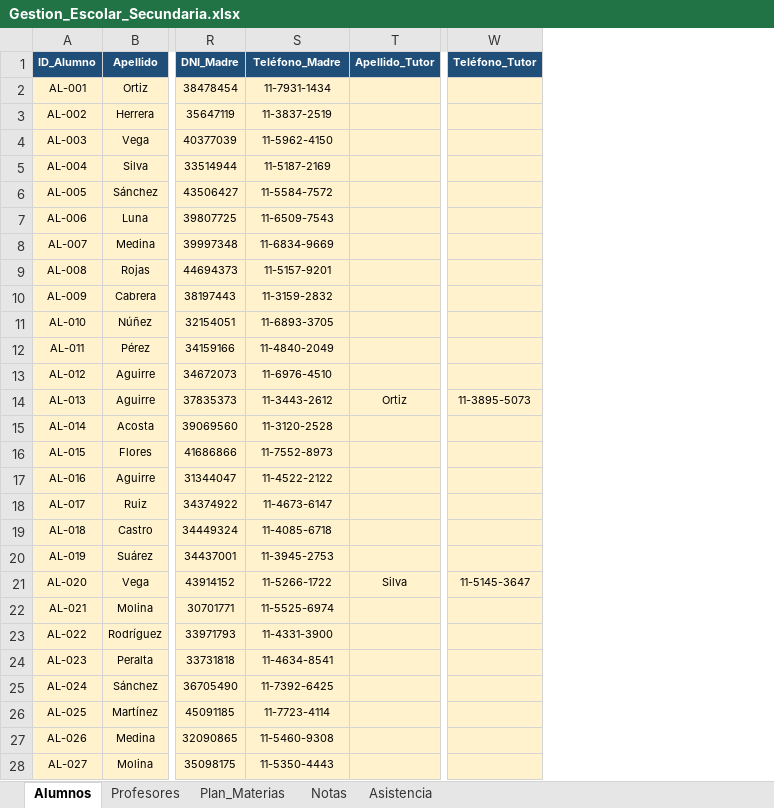
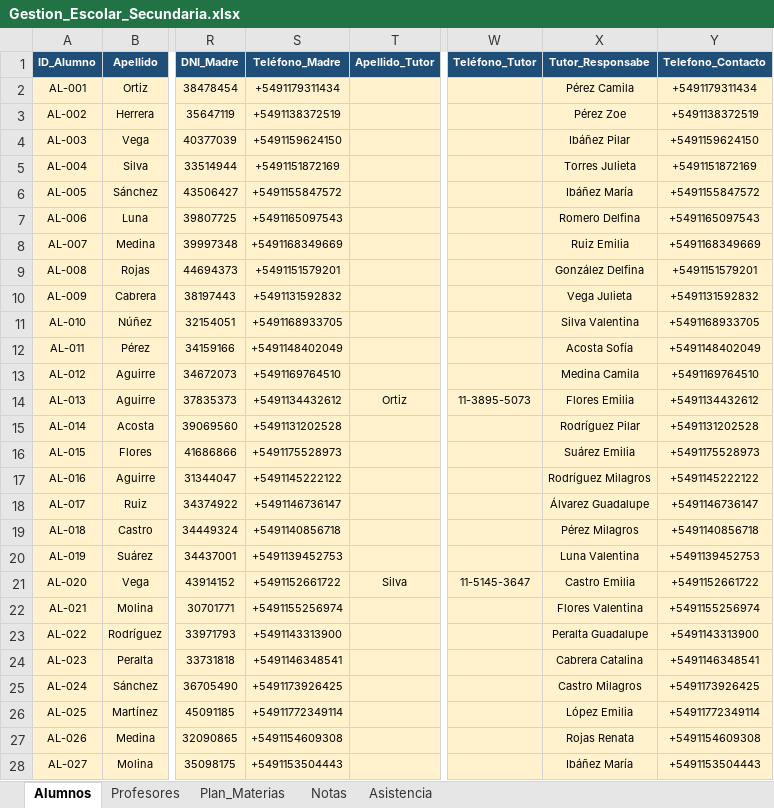
Before and after one commit to solucionesinformaticactm-crypto/gestion-escolar-app, an Excel workbook: Gestion_Escolar_Secundaria.xlsx, sheet Alumnos, drawn as a sheet; only a part is shown, gaps mark what is left out; values as stored, in another font and other column widths than the file's, no borders; table styles not drawn; the diff covers the shown part only; the diff names each change by its address in the sheet, - before the commit and + after, or states it on an @@ line.

Commit message:
Add files via upload

```diff
--- a/Gestion_Escolar_Secundaria.xlsx (sheet Alumnos)
+++ b/Gestion_Escolar_Secundaria.xlsx (sheet Alumnos)
+column X (Tutor_Responsabe), rows 2-28: Pérez Camila | Pérez Zoe | Ibáñez Pilar | Torres Julieta | Ibáñez María | Romero Delfina | Ruiz Emilia | González Delfina | Vega Julieta | Silva Valentina | Acosta Sofía | Medina Camila | Flores Emilia | Rodríguez Pilar | Suárez Emilia | Rodríguez Milagros | Álvarez Guadalupe | Pérez Milagros | Luna Valentina | Castro Emilia | Flores Valentina | Peralta Guadalupe | Cabrera Catalina | Castro Milagros | López Emilia | Rojas Renata | Ibáñez María
+column Y (Telefono_Contacto), rows 2-28: +5491179311434 | +5491138372519 | +5491159624150 | +5491151872169 | +5491155847572 | +5491165097543 | +5491168349669 | +5491151579201 | +5491131592832 | +5491168933705 | +5491148402049 | +5491169764510 | +5491134432612 | +5491131202528 | +5491175528973 | +5491145222122 | +5491146736147 | +5491140856718 | +5491139452753 | +5491152661722 | +5491155256974 | +5491143313900 | +5491146348541 | +5491173926425 | +54911772349114 | +5491154609308 | +5491153504443
-S2 (Teléfono_Madre): 11-7931-1434
+S2 (Teléfono_Madre): +5491179311434
-S3 (Teléfono_Madre): 11-3837-2519
+S3 (Teléfono_Madre): +5491138372519
-S4 (Teléfono_Madre): 11-5962-4150
+S4 (Teléfono_Madre): +5491159624150
-S5 (Teléfono_Madre): 11-5187-2169
+S5 (Teléfono_Madre): +5491151872169
-S6 (Teléfono_Madre): 11-5584-7572
+S6 (Teléfono_Madre): +5491155847572
-S7 (Teléfono_Madre): 11-6509-7543
+S7 (Teléfono_Madre): +5491165097543
-S8 (Teléfono_Madre): 11-6834-9669
+S8 (Teléfono_Madre): +5491168349669
-S9 (Teléfono_Madre): 11-5157-9201
+S9 (Teléfono_Madre): +5491151579201
-S10 (Teléfono_Madre): 11-3159-2832
+S10 (Teléfono_Madre): +5491131592832
-S11 (Teléfono_Madre): 11-6893-3705
+S11 (Teléfono_Madre): +5491168933705
-S12 (Teléfono_Madre): 11-4840-2049
+S12 (Teléfono_Madre): +5491148402049
-S13 (Teléfono_Madre): 11-6976-4510
+S13 (Teléfono_Madre): +5491169764510
-S14 (Teléfono_Madre): 11-3443-2612
+S14 (Teléfono_Madre): +5491134432612
-S15 (Teléfono_Madre): 11-3120-2528
+S15 (Teléfono_Madre): +5491131202528
-S16 (Teléfono_Madre): 11-7552-8973
+S16 (Teléfono_Madre): +5491175528973
-S17 (Teléfono_Madre): 11-4522-2122
+S17 (Teléfono_Madre): +5491145222122
-S18 (Teléfono_Madre): 11-4673-6147
+S18 (Teléfono_Madre): +5491146736147
-S19 (Teléfono_Madre): 11-4085-6718
+S19 (Teléfono_Madre): +5491140856718
-S20 (Teléfono_Madre): 11-3945-2753
+S20 (Teléfono_Madre): +5491139452753
-S21 (Teléfono_Madre): 11-5266-1722
+S21 (Teléfono_Madre): +5491152661722
-S22 (Teléfono_Madre): 11-5525-6974
+S22 (Teléfono_Madre): +5491155256974
-S23 (Teléfono_Madre): 11-4331-3900
+S23 (Teléfono_Madre): +5491143313900
-S24 (Teléfono_Madre): 11-4634-8541
+S24 (Teléfono_Madre): +5491146348541
-S25 (Teléfono_Madre): 11-7392-6425
+S25 (Teléfono_Madre): +5491173926425
-S26 (Teléfono_Madre): 11-7723-4114
+S26 (Teléfono_Madre): +54911772349114
-S27 (Teléfono_Madre): 11-5460-9308
+S27 (Teléfono_Madre): +5491154609308
-S28 (Teléfono_Madre): 11-5350-4443
+S28 (Teléfono_Madre): +5491153504443
```
Also changed, not shown: 3 edited cells elsewhere in this sheet, charts or pictures.
